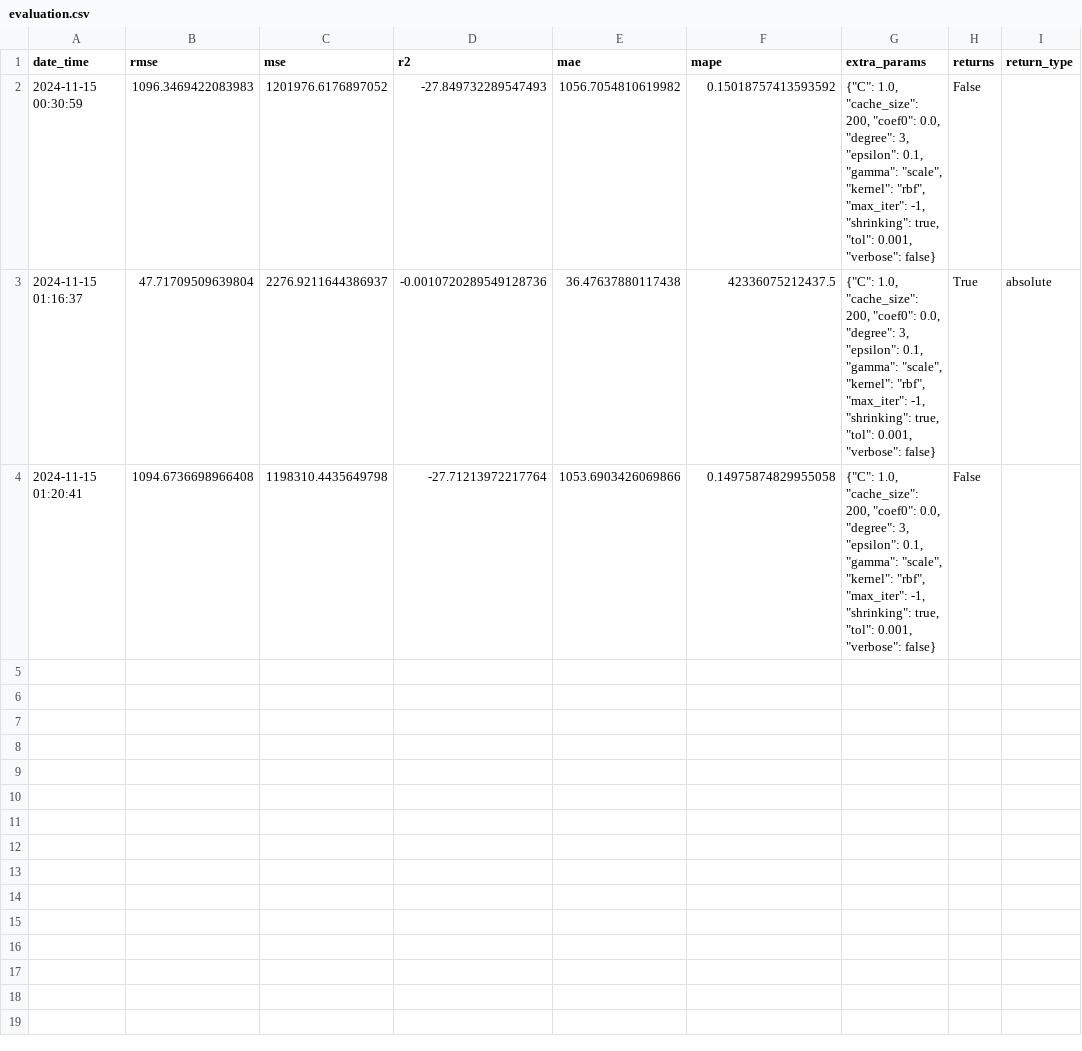
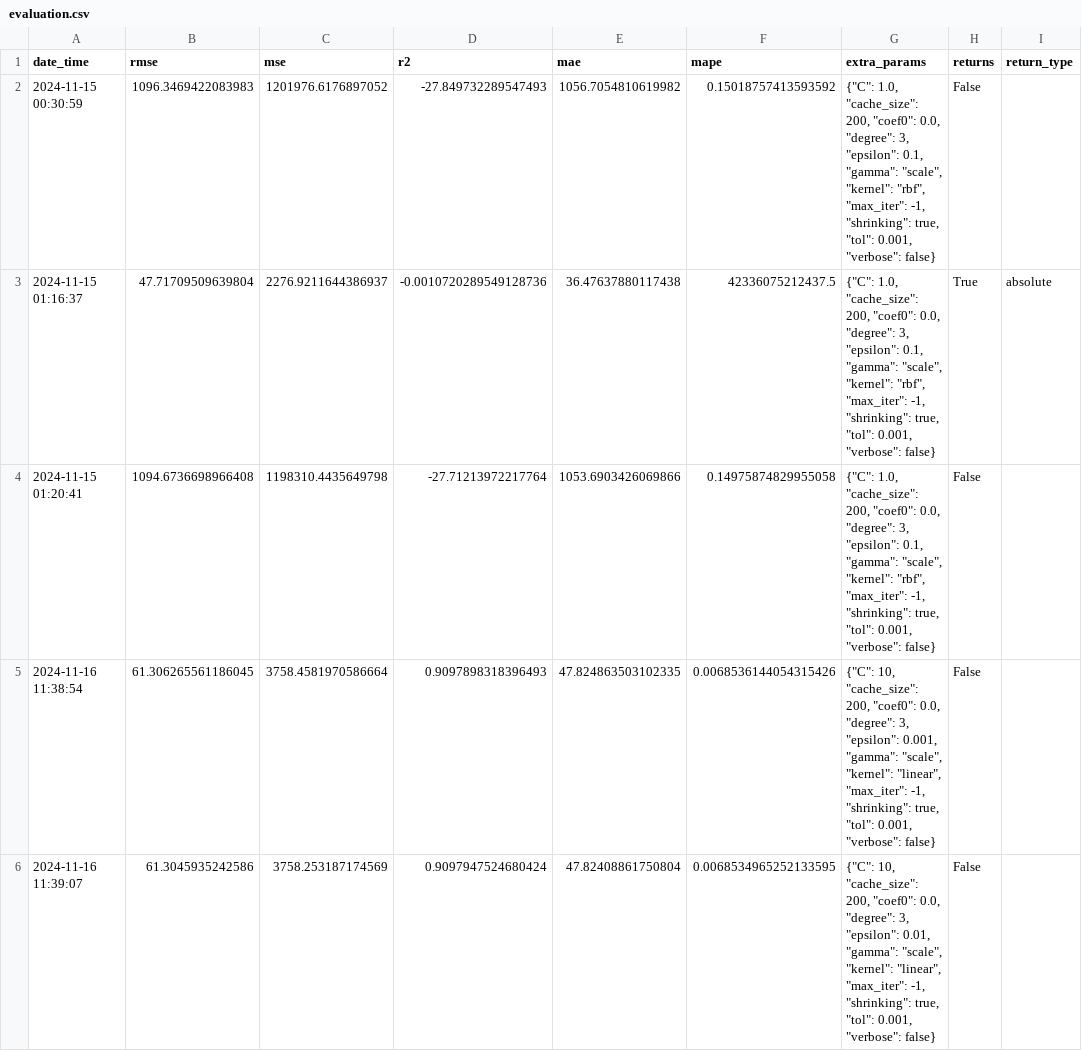
Before and after one commit to zyxn/Stock-with-Sentiment-App, a CSV file: Dataset/Evaluation/SVR/evaluation.csv, drawn as a sheet; the diff names each change by its address in the sheet, - before the commit and + after, or states it on an @@ line.

```diff
--- a/Dataset/Evaluation/SVR/evaluation.csv
+++ b/Dataset/Evaluation/SVR/evaluation.csv
+row 5: 2024-11-16 11:38:54 | 61.306265561186045 | 3758.4581970586664 | 0.9097898318396493 | 47.824863503102335 | 0.0068536144054315426 | {"C": 10, "cache_size": 200, "coef0": 0.0, "degree": 3, "epsilon": 0.001, "gamma": "scale", "kernel": "linear", "max_iter": -1, "shrinking": true, "tol": 0.001, "verbose": false} | False
+row 6: 2024-11-16 11:39:07 | 61.3045935242586 | 3758.253187174569 | 0.9097947524680424 | 47.82408861750804 | 0.0068534965252133595 | {"C": 10, "cache_size": 200, "coef0": 0.0, "degree": 3, "epsilon": 0.01, "gamma": "scale", "kernel": "linear", "max_iter": -1, "shrinking": true, "tol": 0.001, "verbose": false} | False
```
Also changed, not shown: 1 other file.
